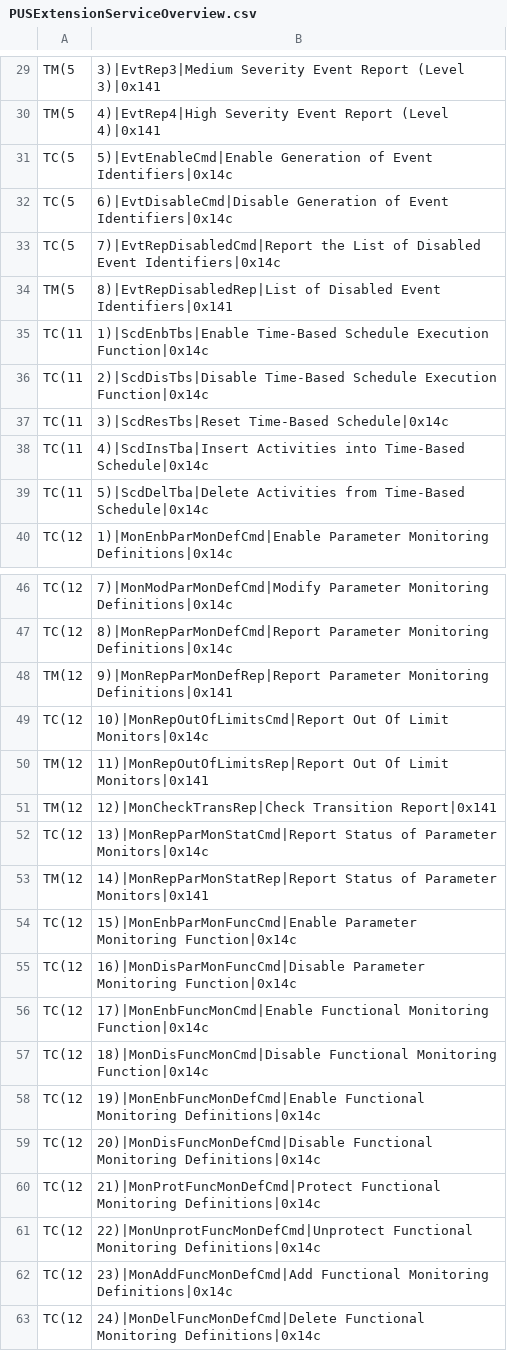
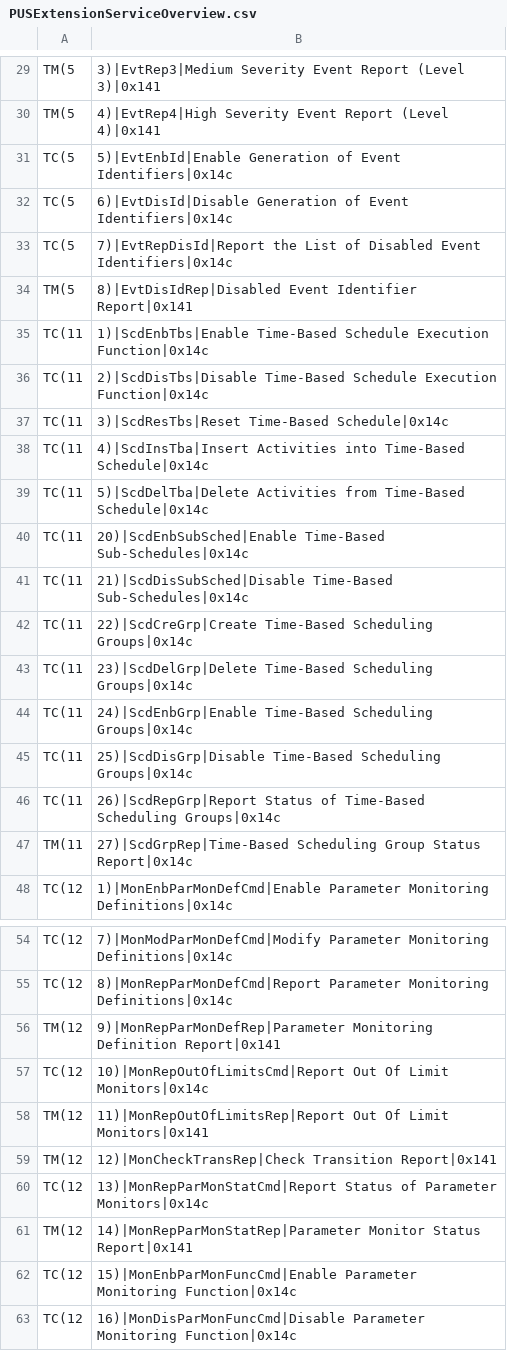
Before and after one commit to pnp-software/cordetfw, a CSV file: doc/pus/GeneratedTables/PUSExtensionServiceOverview.csv, drawn as a sheet; only a part is shown, gaps mark what is left out; the shorter side is filled out with more unchanged rows.

```diff
--- a/doc/pus/GeneratedTables/PUSExtensionServiceOverview.csv
+++ b/doc/pus/GeneratedTables/PUSExtensionServiceOverview.csv
@@ -30,6 +30,6 @@ TM(5,3)|EvtRep3|Medium Severity Event Report (Level 3)|0x141
 TM(5,4)|EvtRep4|High Severity Event Report (Level 4)|0x141
-TC(5,5)|EvtEnableCmd|Enable Generation of Event Identifiers|0x14c
-TC(5,6)|EvtDisableCmd|Disable Generation of Event Identifiers|0x14c
-TC(5,7)|EvtRepDisabledCmd|Report the List of Disabled Event Identifiers|0x14c
-TM(5,8)|EvtRepDisabledRep|List of Disabled Event Identifiers|0x141
+TC(5,5)|EvtEnbId|Enable Generation of Event Identifiers|0x14c
+TC(5,6)|EvtDisId|Disable Generation of Event Identifiers|0x14c
+TC(5,7)|EvtRepDisId|Report the List of Disabled Event Identifiers|0x14c
+TM(5,8)|EvtDisIdRep|Disabled Event Identifier Report|0x141
 TC(11,1)|ScdEnbTbs|Enable Time-Based Schedule Execution Function|0x14c
@@ -39,2 +39,10 @@ TC(11,4)|ScdInsTba|Insert Activities into Time-Based Schedule|0x14c
 TC(11,5)|ScdDelTba|Delete Activities from Time-Based Schedule|0x14c
+TC(11,20)|ScdEnbSubSched|Enable Time-Based Sub-Schedules|0x14c
+TC(11,21)|ScdDisSubSched|Disable Time-Based Sub-Schedules|0x14c
+TC(11,22)|ScdCreGrp|Create Time-Based Scheduling Groups|0x14c
+TC(11,23)|ScdDelGrp|Delete Time-Based Scheduling Groups|0x14c
+TC(11,24)|ScdEnbGrp|Enable Time-Based Scheduling Groups|0x14c
+TC(11,25)|ScdDisGrp|Disable Time-Based Scheduling Groups|0x14c
+TC(11,26)|ScdRepGrp|Report Status of Time-Based Scheduling Groups|0x14c
+TM(11,27)|ScdGrpRep|Time-Based Scheduling Group Status Report|0x14c
 TC(12,1)|MonEnbParMonDefCmd|Enable Parameter Monitoring Definitions|0x14c
@@ -47,3 +55,3 @@ TC(12,7)|MonModParMonDefCmd|Modify Parameter Monitoring Definitions|0x14c
 TC(12,8)|MonRepParMonDefCmd|Report Parameter Monitoring Definitions|0x14c
-TM(12,9)|MonRepParMonDefRep|Report Parameter Monitoring Definitions|0x141
+TM(12,9)|MonRepParMonDefRep|Parameter Monitoring Definition Report|0x141
 TC(12,10)|MonRepOutOfLimitsCmd|Report Out Of Limit Monitors|0x14c
@@ -52,3 +60,3 @@ TM(12,12)|MonCheckTransRep|Check Transition Report|0x141
 TC(12,13)|MonRepParMonStatCmd|Report Status of Parameter Monitors|0x14c
-TM(12,14)|MonRepParMonStatRep|Report Status of Parameter Monitors|0x141
+TM(12,14)|MonRepParMonStatRep|Parameter Monitor Status Report|0x141
 TC(12,15)|MonEnbParMonFuncCmd|Enable Parameter Monitoring Function|0x14c
```
Also changed, not shown: doc/pus/PusExtensionReq.csv, 8 other files.
